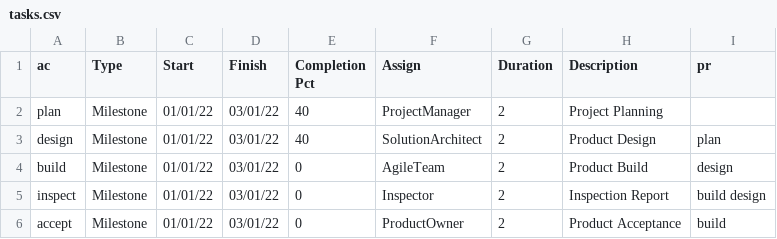
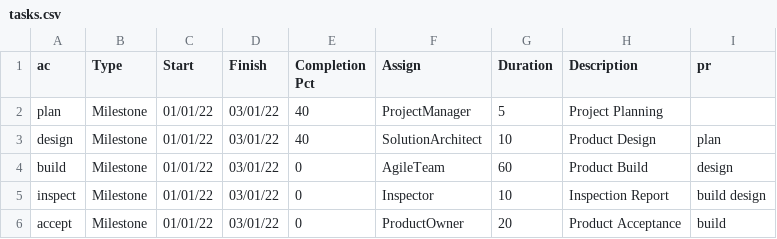
Before and after one commit to jlastwood/pmstreamlit, a CSV file: files/tasks.csv, drawn as a sheet.

Commit message:
tasks

```diff
--- a/files/tasks.csv
+++ b/files/tasks.csv
@@ -1,6 +1,6 @@
 ac,Type,Start,Finish,Completion Pct,Assign,Duration,Description,pr
-plan,Milestone,01/01/22,03/01/22,40,ProjectManager,2,Project Planning,
-design,Milestone,01/01/22,03/01/22,40,SolutionArchitect,2,Product Design,plan
-build,Milestone,01/01/22,03/01/22,0,AgileTeam,2,Product Build,design
-inspect,Milestone,01/01/22,03/01/22,0,Inspector,2,Inspection Report,build design
-accept,Milestone,01/01/22,03/01/22,0,ProductOwner,2,Product Acceptance,build
+plan,Milestone,01/01/22,03/01/22,40,ProjectManager,5,Project Planning,
+design,Milestone,01/01/22,03/01/22,40,SolutionArchitect,10,Product Design,plan
+build,Milestone,01/01/22,03/01/22,0,AgileTeam,60,Product Build,design
+inspect,Milestone,01/01/22,03/01/22,0,Inspector,10,Inspection Report,build design
+accept,Milestone,01/01/22,03/01/22,0,ProductOwner,20,Product Acceptance,build
```
Also changed, not shown: files/tasks2.csv, 13 other files.
